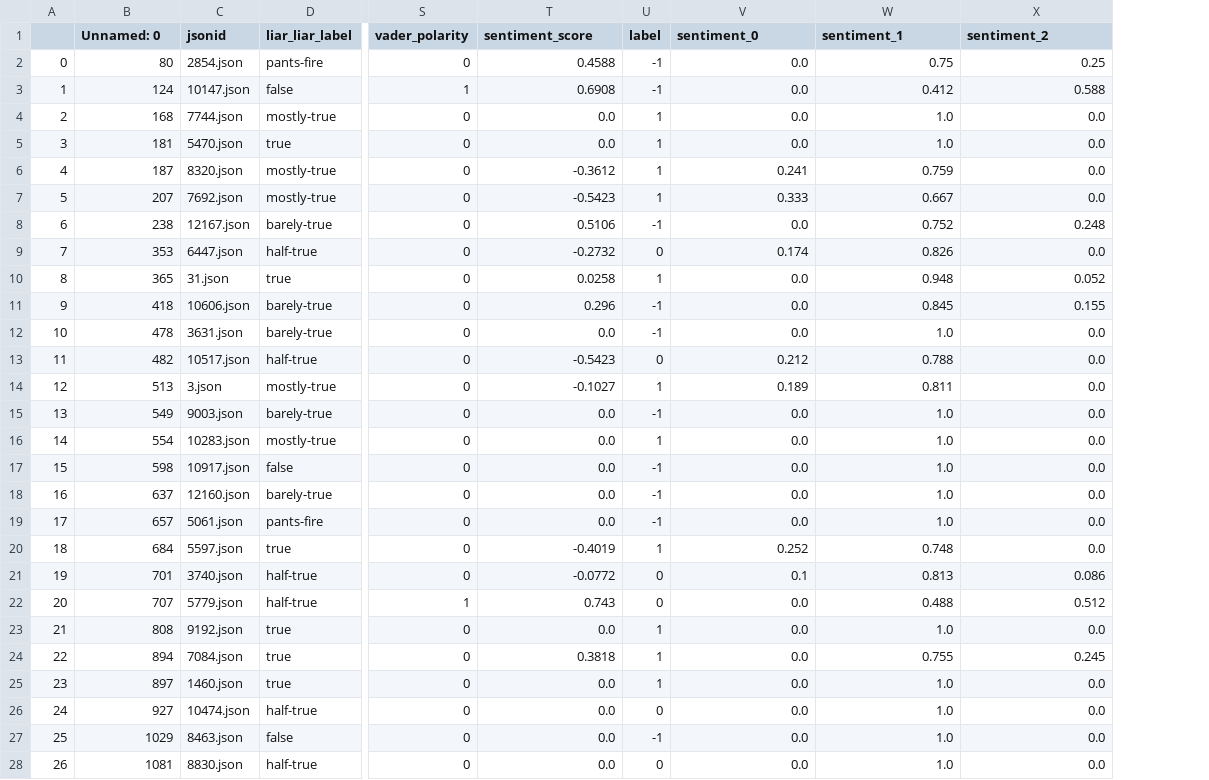
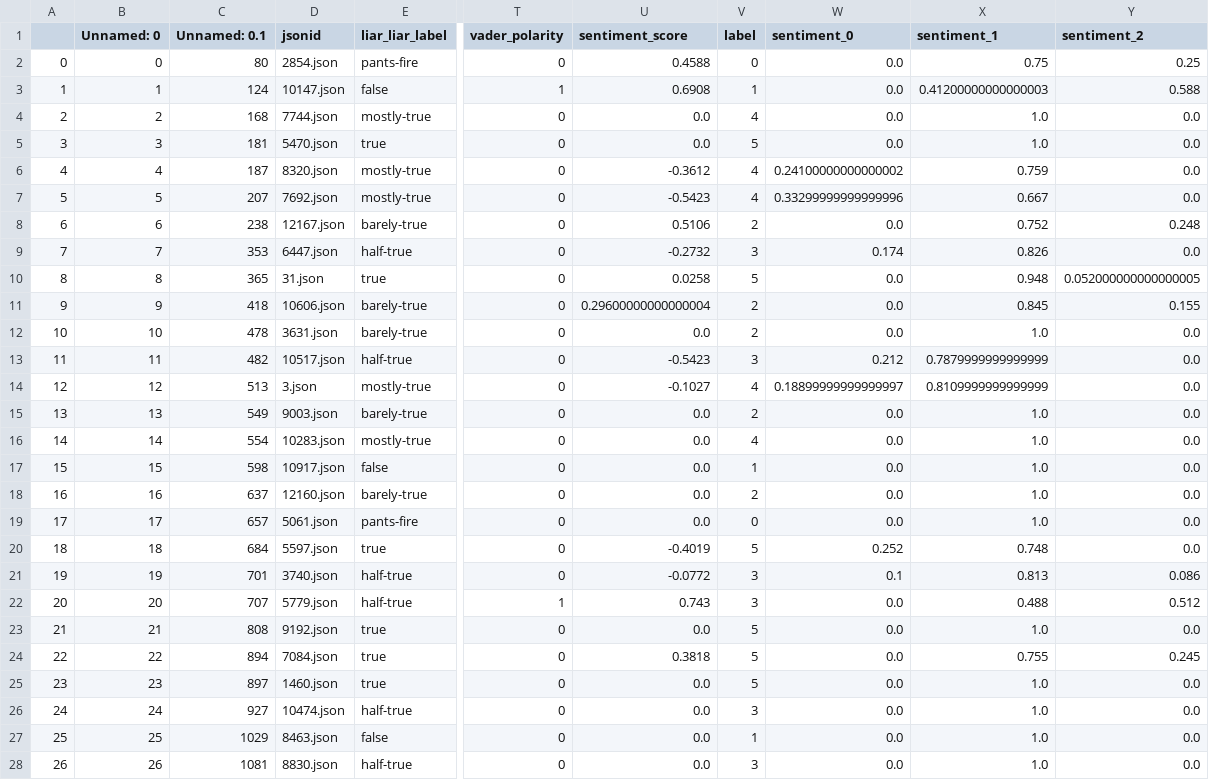
Before and after one commit to jems2019/AlternusVera, a CSV file: input_data/sentiment/liar_liar_test.csv, drawn as a sheet; only a part is shown, gaps mark what is left out; addresses are those after the commit; the diff covers the shown part only; the diff names each change by its address in the sheet, - before the commit and + after, or states it on an @@ line.

```diff
--- a/input_data/sentiment/liar_liar_test.csv
+++ b/input_data/sentiment/liar_liar_test.csv
+column B (Unnamed: 0), rows 2-28: 0 | 1 | 2 | 3 | 4 | 5 | 6 | 7 | 8 | 9 | 10 | 11 | 12 | 13 | 14 | 15 | 16 | 17 | 18 | 19 | 20 | 21 | 22 | 23 | 24 | 25 | 26
-C1: Unnamed: 0
+C1: Unnamed: 0.1
-V2 (label): -1
+V2 (label): 0
-V3 (label): -1
+V3 (label): 1
-X3 (sentiment_1): 0.412
+X3 (sentiment_1): 0.41200000000000003
-V4 (label): 1
+V4 (label): 4
-V5 (label): 1
+V5 (label): 5
-V6:V7 (label): 1
+V6:V7 (label): 4
-W6 (sentiment_0): 0.241
+W6 (sentiment_0): 0.24100000000000002
-W7 (sentiment_0): 0.333
+W7 (sentiment_0): 0.33299999999999996
-V8 (label): -1
+V8 (label): 2
-V9 (label): 0
+V9 (label): 3
-V10 (label): 1
+V10 (label): 5
-Y10 (sentiment_2): 0.052
+Y10 (sentiment_2): 0.052000000000000005
-U11 (sentiment_score): 0.296
+U11 (sentiment_score): 0.29600000000000004
-V11:V12 (label): -1
+V11:V12 (label): 2
-V13 (label): 0
+V13 (label): 3
-X13 (sentiment_1): 0.788
+X13 (sentiment_1): 0.7879999999999999
-V14 (label): 1
+V14 (label): 4
-W14 (sentiment_0): 0.189
+W14 (sentiment_0): 0.18899999999999997
-X14 (sentiment_1): 0.811
+X14 (sentiment_1): 0.8109999999999999
-V15 (label): -1
+V15 (label): 2
-V16 (label): 1
+V16 (label): 4
-V17 (label): -1
+V17 (label): 1
-V18 (label): -1
+V18 (label): 2
-V19 (label): -1
+V19 (label): 0
-V20 (label): 1
+V20 (label): 5
-V21:V22 (label): 0
+V21:V22 (label): 3
-V23:V25 (label): 1
+V23:V25 (label): 5
-V26 (label): 0
+V26 (label): 3
-V27 (label): -1
+V27 (label): 1
-V28 (label): 0
+V28 (label): 3
```
Also changed, not shown: 31 edited cells elsewhere in this file, input_data/sentiment/liar_liar_train.csv, 6 other files.
